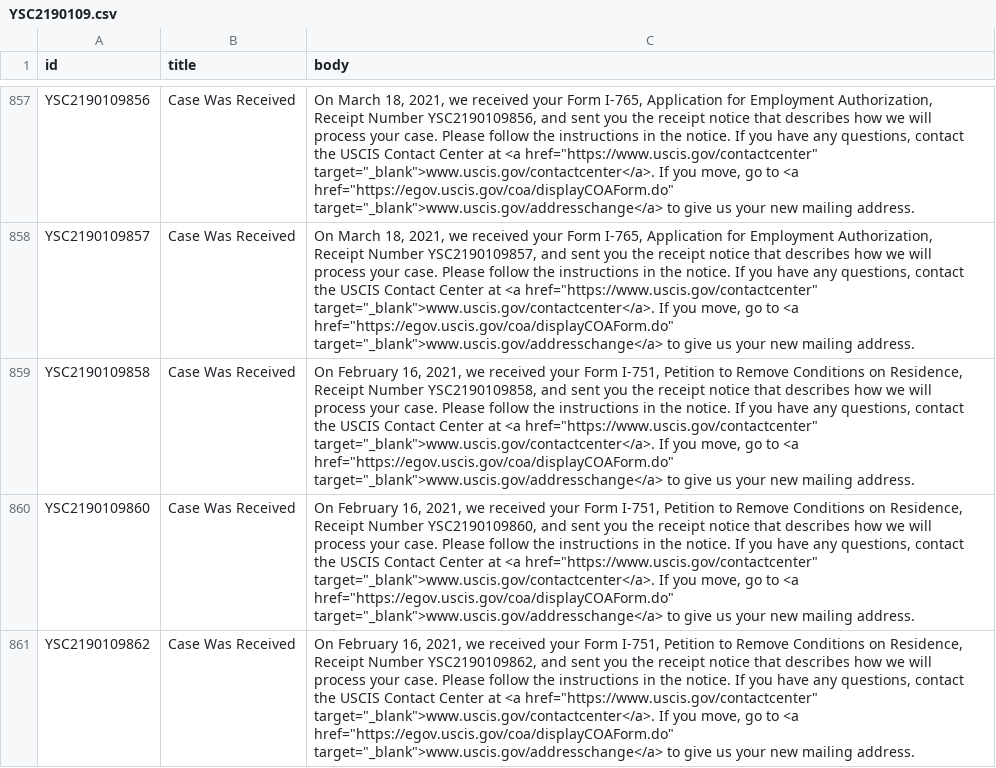
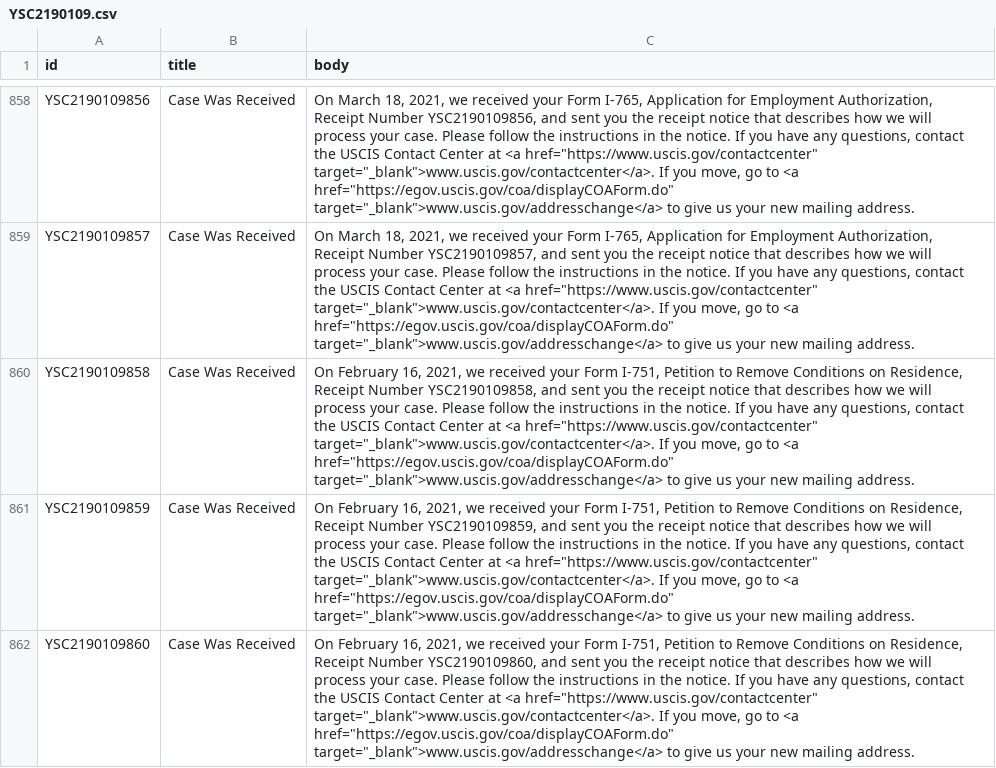
Before and after one commit to Shyamdeokr/opt-data, a CSV file: data/YSC2190109.csv, drawn as a sheet; only a part is shown, gaps mark what is left out; the shorter side is filled out with more unchanged rows; the diff covers the shown part only; the diff names each change by its address in the sheet, - before the commit and + after, or states it on an @@ line.

```diff
--- a/data/YSC2190109.csv
+++ b/data/YSC2190109.csv
+row 861: YSC2190109859 | Case Was Received | On February 16, 2021, we received your Form I-751, Petition to Remove Conditions on Residence, Receipt Number YSC2190109859, and sent you the receipt notice that describes how we will process your case. Please follow the instructions in the notice. If you have any questions, contact the USCIS Contact Center at <a href="https://www.uscis.gov/contactcenter" target="_blank">www.uscis.gov/contactcenter</a>. If you move, go to <a href="https://egov.uscis.gov/coa/displayCOAForm.do" target="_blank">www.uscis.gov/addresschange</a> to give us your new mailing address.
```
Also changed, not shown: 3 added rows elsewhere in this file, 1 other file.
